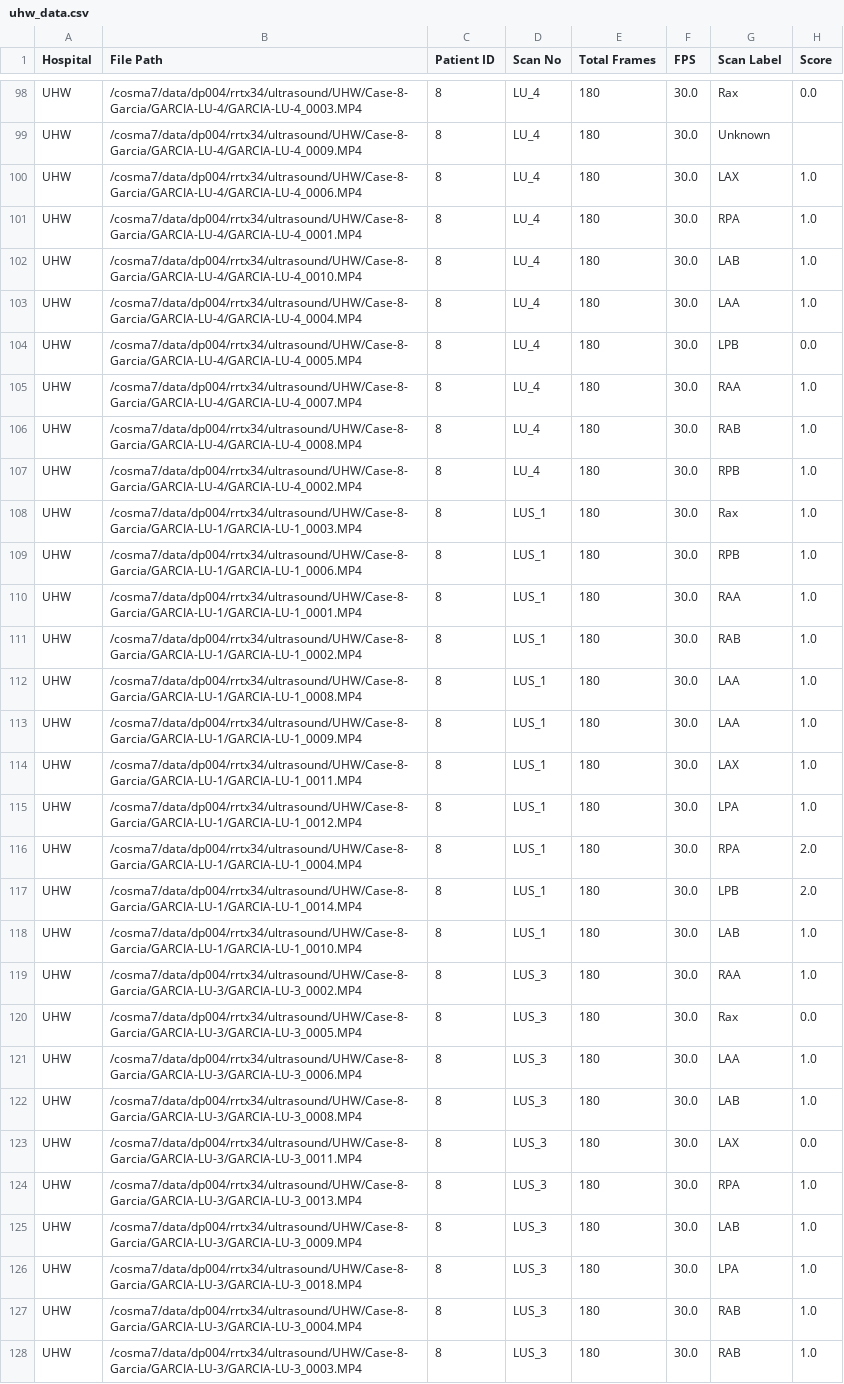
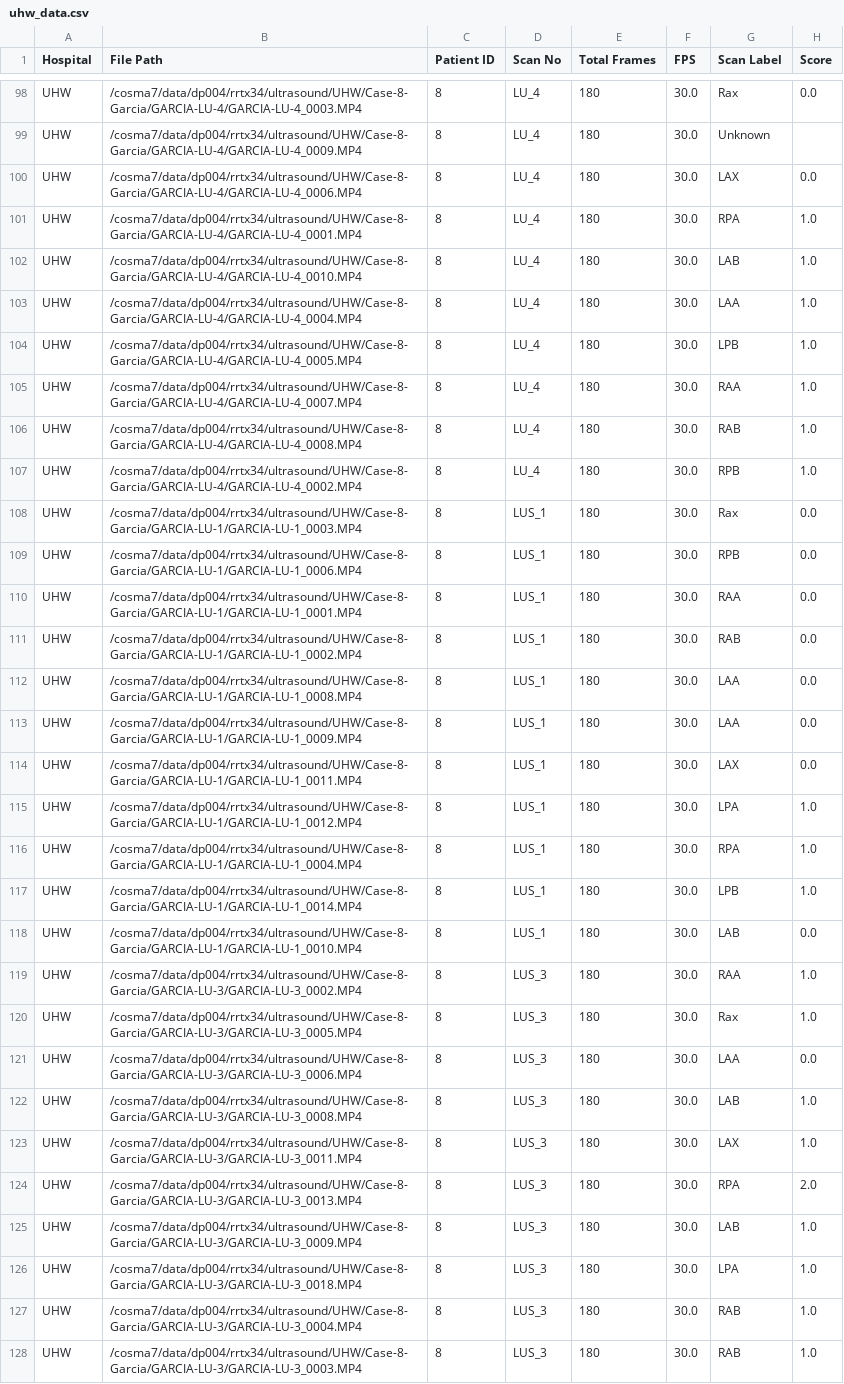
Before and after one commit to miliani-ff03/LUS_Project, a CSV file: uhw_data.csv, drawn as a sheet; only a part is shown, gaps mark what is left out; the diff covers the shown part only.

```diff
--- a/uhw_data.csv
+++ b/uhw_data.csv
@@ -99,3 +99,3 @@ UHW,/cosma7/data/dp004/rrtx34/ultrasound/UHW/Case-8-Garcia/GARCIA-LU-4/GARCIA-LU
 UHW,/cosma7/data/dp004/rrtx34/ultrasound/UHW/Case-8-Garcia/GARCIA-LU-4/GARCIA-LU-4_0009.MP4,8,LU_4,180,30.0,Unknown,
-UHW,/cosma7/data/dp004/rrtx34/ultrasound/UHW/Case-8-Garcia/GARCIA-LU-4/GARCIA-LU-4_0006.MP4,8,LU_4,180,30.0,LAX,1.0
+UHW,/cosma7/data/dp004/rrtx34/ultrasound/UHW/Case-8-Garcia/GARCIA-LU-4/GARCIA-LU-4_0006.MP4,8,LU_4,180,30.0,LAX,0.0
 UHW,/cosma7/data/dp004/rrtx34/ultrasound/UHW/Case-8-Garcia/GARCIA-LU-4/GARCIA-LU-4_0001.MP4,8,LU_4,180,30.0,RPA,1.0
@@ -103,3 +103,3 @@ UHW,/cosma7/data/dp004/rrtx34/ultrasound/UHW/Case-8-Garcia/GARCIA-LU-4/GARCIA-LU
 UHW,/cosma7/data/dp004/rrtx34/ultrasound/UHW/Case-8-Garcia/GARCIA-LU-4/GARCIA-LU-4_0004.MP4,8,LU_4,180,30.0,LAA,1.0
-UHW,/cosma7/data/dp004/rrtx34/ultrasound/UHW/Case-8-Garcia/GARCIA-LU-4/GARCIA-LU-4_0005.MP4,8,LU_4,180,30.0,LPB,0.0
+UHW,/cosma7/data/dp004/rrtx34/ultrasound/UHW/Case-8-Garcia/GARCIA-LU-4/GARCIA-LU-4_0005.MP4,8,LU_4,180,30.0,LPB,1.0
 UHW,/cosma7/data/dp004/rrtx34/ultrasound/UHW/Case-8-Garcia/GARCIA-LU-4/GARCIA-LU-4_0007.MP4,8,LU_4,180,30.0,RAA,1.0
@@ -107,19 +107,19 @@ UHW,/cosma7/data/dp004/rrtx34/ultrasound/UHW/Case-8-Garcia/GARCIA-LU-4/GARCIA-LU
 UHW,/cosma7/data/dp004/rrtx34/ultrasound/UHW/Case-8-Garcia/GARCIA-LU-4/GARCIA-LU-4_0002.MP4,8,LU_4,180,30.0,RPB,1.0
-UHW,/cosma7/data/dp004/rrtx34/ultrasound/UHW/Case-8-Garcia/GARCIA-LU-1/GARCIA-LU-1_0003.MP4,8,LUS_1,180,30.0,Rax,1.0
-UHW,/cosma7/data/dp004/rrtx34/ultrasound/UHW/Case-8-Garcia/GARCIA-LU-1/GARCIA-LU-1_0006.MP4,8,LUS_1,180,30.0,RPB,1.0
-UHW,/cosma7/data/dp004/rrtx34/ultrasound/UHW/Case-8-Garcia/GARCIA-LU-1/GARCIA-LU-1_0001.MP4,8,LUS_1,180,30.0,RAA,1.0
-UHW,/cosma7/data/dp004/rrtx34/ultrasound/UHW/Case-8-Garcia/GARCIA-LU-1/GARCIA-LU-1_0002.MP4,8,LUS_1,180,30.0,RAB,1.0
-UHW,/cosma7/data/dp004/rrtx34/ultrasound/UHW/Case-8-Garcia/GARCIA-LU-1/GARCIA-LU-1_0008.MP4,8,LUS_1,180,30.0,LAA,1.0
-UHW,/cosma7/data/dp004/rrtx34/ultrasound/UHW/Case-8-Garcia/GARCIA-LU-1/GARCIA-LU-1_0009.MP4,8,LUS_1,180,30.0,LAA,1.0
-UHW,/cosma7/data/dp004/rrtx34/ultrasound/UHW/Case-8-Garcia/GARCIA-LU-1/GARCIA-LU-1_0011.MP4,8,LUS_1,180,30.0,LAX,1.0
+UHW,/cosma7/data/dp004/rrtx34/ultrasound/UHW/Case-8-Garcia/GARCIA-LU-1/GARCIA-LU-1_0003.MP4,8,LUS_1,180,30.0,Rax,0.0
+UHW,/cosma7/data/dp004/rrtx34/ultrasound/UHW/Case-8-Garcia/GARCIA-LU-1/GARCIA-LU-1_0006.MP4,8,LUS_1,180,30.0,RPB,0.0
+UHW,/cosma7/data/dp004/rrtx34/ultrasound/UHW/Case-8-Garcia/GARCIA-LU-1/GARCIA-LU-1_0001.MP4,8,LUS_1,180,30.0,RAA,0.0
+UHW,/cosma7/data/dp004/rrtx34/ultrasound/UHW/Case-8-Garcia/GARCIA-LU-1/GARCIA-LU-1_0002.MP4,8,LUS_1,180,30.0,RAB,0.0
+UHW,/cosma7/data/dp004/rrtx34/ultrasound/UHW/Case-8-Garcia/GARCIA-LU-1/GARCIA-LU-1_0008.MP4,8,LUS_1,180,30.0,LAA,0.0
+UHW,/cosma7/data/dp004/rrtx34/ultrasound/UHW/Case-8-Garcia/GARCIA-LU-1/GARCIA-LU-1_0009.MP4,8,LUS_1,180,30.0,LAA,0.0
+UHW,/cosma7/data/dp004/rrtx34/ultrasound/UHW/Case-8-Garcia/GARCIA-LU-1/GARCIA-LU-1_0011.MP4,8,LUS_1,180,30.0,LAX,0.0
 UHW,/cosma7/data/dp004/rrtx34/ultrasound/UHW/Case-8-Garcia/GARCIA-LU-1/GARCIA-LU-1_0012.MP4,8,LUS_1,180,30.0,LPA,1.0
-UHW,/cosma7/data/dp004/rrtx34/ultrasound/UHW/Case-8-Garcia/GARCIA-LU-1/GARCIA-LU-1_0004.MP4,8,LUS_1,180,30.0,RPA,2.0
-UHW,/cosma7/data/dp004/rrtx34/ultrasound/UHW/Case-8-Garcia/GARCIA-LU-1/GARCIA-LU-1_0014.MP4,8,LUS_1,180,30.0,LPB,2.0
-UHW,/cosma7/data/dp004/rrtx34/ultrasound/UHW/Case-8-Garcia/GARCIA-LU-1/GARCIA-LU-1_0010.MP4,8,LUS_1,180,30.0,LAB,1.0
+UHW,/cosma7/data/dp004/rrtx34/ultrasound/UHW/Case-8-Garcia/GARCIA-LU-1/GARCIA-LU-1_0004.MP4,8,LUS_1,180,30.0,RPA,1.0
+UHW,/cosma7/data/dp004/rrtx34/ultrasound/UHW/Case-8-Garcia/GARCIA-LU-1/GARCIA-LU-1_0014.MP4,8,LUS_1,180,30.0,LPB,1.0
+UHW,/cosma7/data/dp004/rrtx34/ultrasound/UHW/Case-8-Garcia/GARCIA-LU-1/GARCIA-LU-1_0010.MP4,8,LUS_1,180,30.0,LAB,0.0
 UHW,/cosma7/data/dp004/rrtx34/ultrasound/UHW/Case-8-Garcia/GARCIA-LU-3/GARCIA-LU-3_0002.MP4,8,LUS_3,180,30.0,RAA,1.0
-UHW,/cosma7/data/dp004/rrtx34/ultrasound/UHW/Case-8-Garcia/GARCIA-LU-3/GARCIA-LU-3_0005.MP4,8,LUS_3,180,30.0,Rax,0.0
-UHW,/cosma7/data/dp004/rrtx34/ultrasound/UHW/Case-8-Garcia/GARCIA-LU-3/GARCIA-LU-3_0006.MP4,8,LUS_3,180,30.0,LAA,1.0
+UHW,/cosma7/data/dp004/rrtx34/ultrasound/UHW/Case-8-Garcia/GARCIA-LU-3/GARCIA-LU-3_0005.MP4,8,LUS_3,180,30.0,Rax,1.0
+UHW,/cosma7/data/dp004/rrtx34/ultrasound/UHW/Case-8-Garcia/GARCIA-LU-3/GARCIA-LU-3_0006.MP4,8,LUS_3,180,30.0,LAA,0.0
 UHW,/cosma7/data/dp004/rrtx34/ultrasound/UHW/Case-8-Garcia/GARCIA-LU-3/GARCIA-LU-3_0008.MP4,8,LUS_3,180,30.0,LAB,1.0
-UHW,/cosma7/data/dp004/rrtx34/ultrasound/UHW/Case-8-Garcia/GARCIA-LU-3/GARCIA-LU-3_0011.MP4,8,LUS_3,180,30.0,LAX,0.0
-UHW,/cosma7/data/dp004/rrtx34/ultrasound/UHW/Case-8-Garcia/GARCIA-LU-3/GARCIA-LU-3_0013.MP4,8,LUS_3,180,30.0,RPA,1.0
+UHW,/cosma7/data/dp004/rrtx34/ultrasound/UHW/Case-8-Garcia/GARCIA-LU-3/GARCIA-LU-3_0011.MP4,8,LUS_3,180,30.0,LAX,1.0
+UHW,/cosma7/data/dp004/rrtx34/ultrasound/UHW/Case-8-Garcia/GARCIA-LU-3/GARCIA-LU-3_0013.MP4,8,LUS_3,180,30.0,RPA,2.0
 UHW,/cosma7/data/dp004/rrtx34/ultrasound/UHW/Case-8-Garcia/GARCIA-LU-3/GARCIA-LU-3_0009.MP4,8,LUS_3,180,30.0,LAB,1.0
```
Also changed, not shown: 53 edited cells elsewhere in this file, LUS_data.csv, 9 other files.
